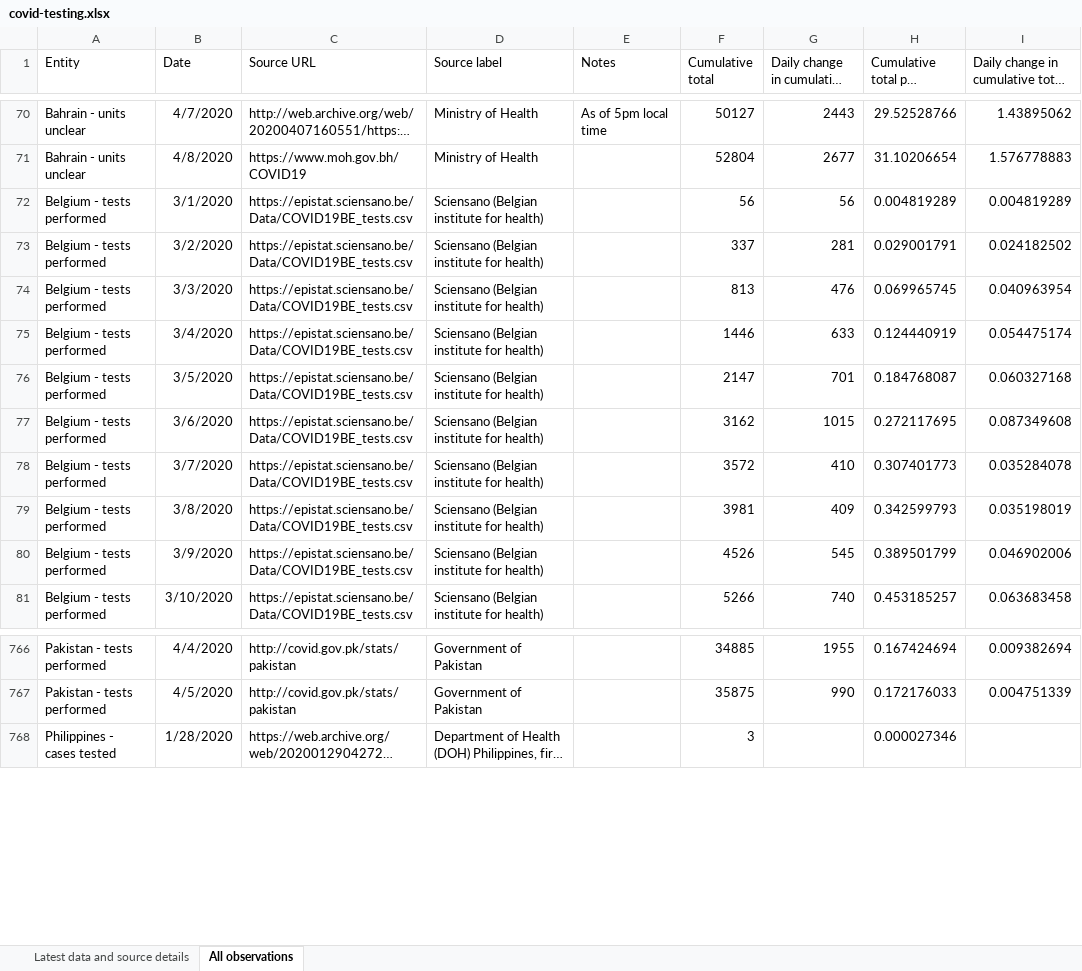
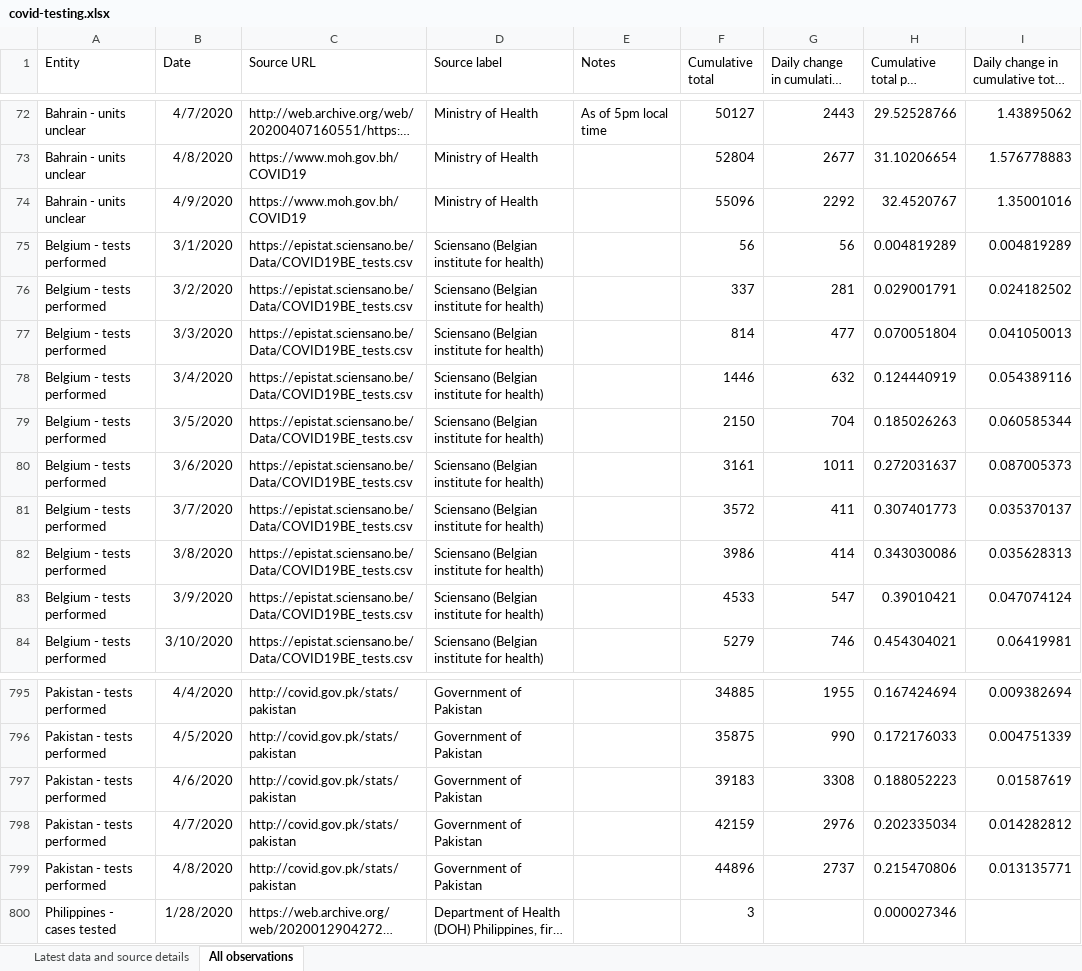
Before and after one commit to hjstein/covid-19-data, an Excel workbook: public/data/testing/covid-testing.xlsx, sheet All observations, drawn as a sheet; only a part is shown, gaps mark what is left out; long unchanged cells end in …; values as stored, in another font and other column widths than the file's, no borders; table styles not drawn; addresses are those after the commit; the diff covers the shown part only; the diff names each change by its address in the sheet, - before the commit and + after, or states it on an @@ line.

```diff
--- a/public/data/testing/covid-testing.xlsx (sheet All observations)
+++ b/public/data/testing/covid-testing.xlsx (sheet All observations)
+row 74: Bahrain - units unclear | 4/9/2020 | https://www.moh.gov.bh/COVID19 | Ministry of Health |  | 55096 | 2292 | 32.4520767 | 1.35001016
-F77 (Cumulative total): 813
+F77 (Cumulative total): 814
-G77 (Daily change in cumulative total): 476
+G77 (Daily change in cumulative total): 477
-H77 (Cumulative total per thousand): 0.069965745
+H77 (Cumulative total per thousand): 0.070051804
-I77: 0.040963954
+I77: 0.041050013
-G78 (Daily change in cumulative total): 633
+G78 (Daily change in cumulative total): 632
-I78: 0.054475174
+I78: 0.054389116
-F79 (Cumulative total): 2147
+F79 (Cumulative total): 2150
-G79 (Daily change in cumulative total): 701
+G79 (Daily change in cumulative total): 704
-H79 (Cumulative total per thousand): 0.184768087
+H79 (Cumulative total per thousand): 0.185026263
-I79: 0.060327168
+I79: 0.060585344
-F80 (Cumulative total): 3162
+F80 (Cumulative total): 3161
-G80 (Daily change in cumulative total): 1015
+G80 (Daily change in cumulative total): 1011
-H80 (Cumulative total per thousand): 0.272117695
+H80 (Cumulative total per thousand): 0.272031637
-I80: 0.087349608
+I80: 0.087005373
-G81 (Daily change in cumulative total): 410
+G81 (Daily change in cumulative total): 411
-I81: 0.035284078
+I81: 0.035370137
-F82 (Cumulative total): 3981
+F82 (Cumulative total): 3986
-G82 (Daily change in cumulative total): 409
+G82 (Daily change in cumulative total): 414
-H82 (Cumulative total per thousand): 0.342599793
+H82 (Cumulative total per thousand): 0.343030086
-I82: 0.035198019
+I82: 0.035628313
-F83 (Cumulative total): 4526
+F83 (Cumulative total): 4533
-G83 (Daily change in cumulative total): 545
+G83 (Daily change in cumulative total): 547
-H83 (Cumulative total per thousand): 0.389501799
+H83 (Cumulative total per thousand): 0.39010421
-I83: 0.046902006
+I83: 0.047074124
-F84 (Cumulative total): 5266
+F84 (Cumulative total): 5279
-G84 (Daily change in cumulative total): 740
+G84 (Daily change in cumulative total): 746
-H84 (Cumulative total per thousand): 0.453185257
+H84 (Cumulative total per thousand): 0.454304021
-I84: 0.063683458
+I84: 0.06419981
+row 797: Pakistan - tests performed | 4/6/2020 | http://covid.gov.pk/stats/pakistan | Government of Pakistan |  | 39183 | 3308 | 0.188052223 | 0.01587619
+row 798: Pakistan - tests performed | 4/7/2020 | http://covid.gov.pk/stats/pakistan | Government of Pakistan |  | 42159 | 2976 | 0.202335034 | 0.014282812
+row 799: Pakistan - tests performed | 4/8/2020 | http://covid.gov.pk/stats/pakistan | Government of Pakistan |  | 44896 | 2737 | 0.215470806 | 0.013135771
```
Also changed, not shown: 62 added rows, 3 removed rows and 698 edited cells elsewhere in this sheet, sheet Latest data and source details, 2 other files.
